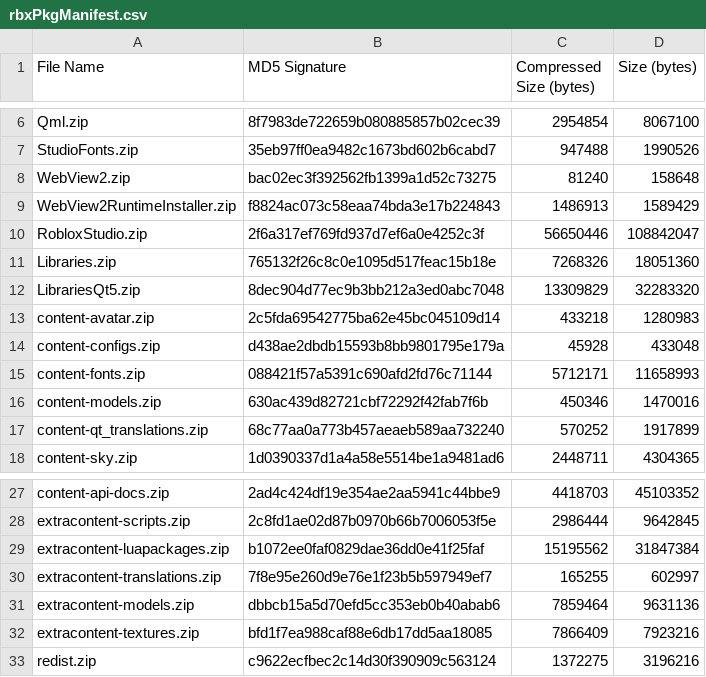
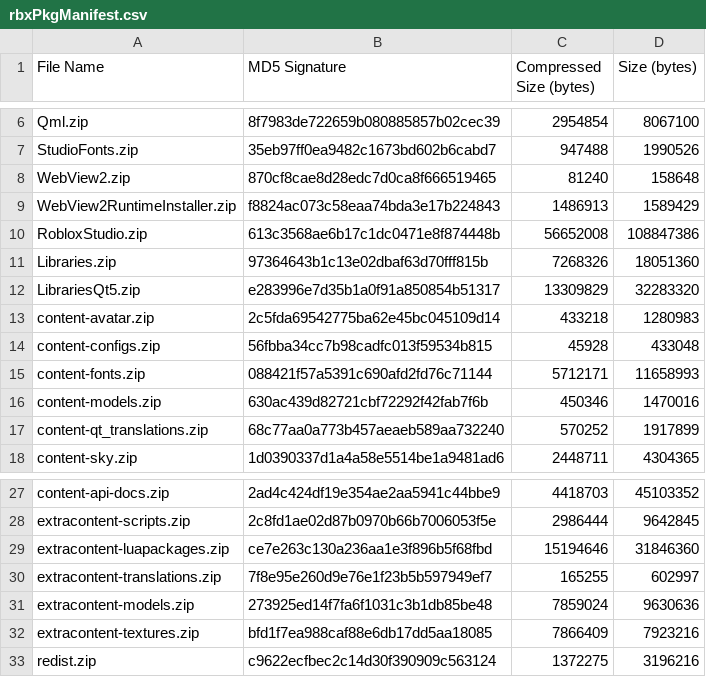
Before and after one commit to regginator/Roblox-Client-Tracker, a CSV file: rbxPkgManifest.csv, drawn as a sheet; only a part is shown, gaps mark what is left out.

```diff
--- a/rbxPkgManifest.csv
+++ b/rbxPkgManifest.csv
@@ -7,9 +7,9 @@ Qml.zip,8f7983de722659b080885857b02cec39,2954854,8067100
 StudioFonts.zip,35eb97ff0ea9482c1673bd602b6cabd7,947488,1990526
-WebView2.zip,bac02ec3f392562fb1399a1d52c73275,81240,158648
+WebView2.zip,870cf8cae8d28edc7d0ca8f666519465,81240,158648
 WebView2RuntimeInstaller.zip,f8824ac073c58eaa74bda3e17b224843,1486913,1589429
-RobloxStudio.zip,2f6a317ef769fd937d7ef6a0e4252c3f,56650446,108842047
-Libraries.zip,765132f26c8c0e1095d517feac15b18e,7268326,18051360
-LibrariesQt5.zip,8dec904d77ec9b3bb212a3ed0abc7048,13309829,32283320
+RobloxStudio.zip,613c3568ae6b17c1dc0471e8f874448b,56652008,108847386
+Libraries.zip,97364643b1c13e02dbaf63d70fff815b,7268326,18051360
+LibrariesQt5.zip,e283996e7d35b1a0f91a850854b51317,13309829,32283320
 content-avatar.zip,2c5fda69542775ba62e45bc045109d14,433218,1280983
-content-configs.zip,d438ae2dbdb15593b8bb9801795e179a,45928,433048
+content-configs.zip,56fbba34cc7b98cadfc013f59534b815,45928,433048
 content-fonts.zip,088421f57a5391c690afd2fd76c71144,5712171,11658993
@@ -28,5 +28,5 @@ content-api-docs.zip,2ad4c424df19e354ae2aa5941c44bbe9,4418703,45103352
 extracontent-scripts.zip,2c8fd1ae02d87b0970b66b7006053f5e,2986444,9642845
-extracontent-luapackages.zip,b1072ee0faf0829dae36dd0e41f25faf,15195562,31847384
+extracontent-luapackages.zip,ce7e263c130a236aa1e3f896b5f68fbd,15194646,31846360
 extracontent-translations.zip,7f8e95e260d9e76e1f23b5b597949ef7,165255,602997
-extracontent-models.zip,dbbcb15a5d70efd5cc353eb0b40abab6,7859464,9631136
+extracontent-models.zip,273925ed14f7fa6f1031c3b1db85be48,7859024,9630636
 extracontent-textures.zip,bfd1f7ea988caf88e6db17dd5aa18085,7866409,7923216
```
Also changed, not shown: 14 other files.
